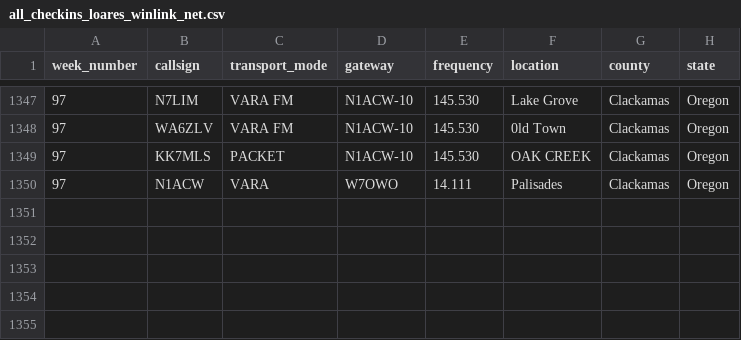
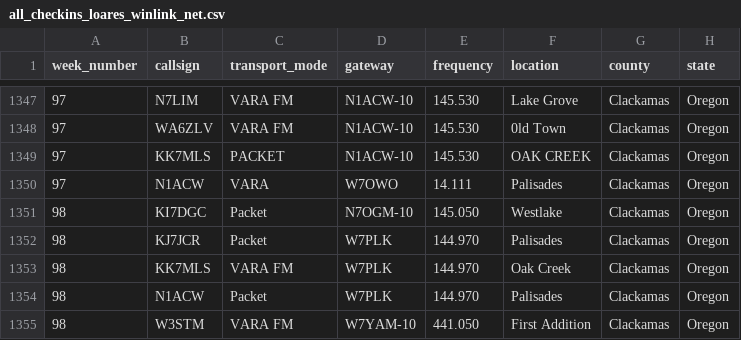
Before and after one commit to drizzlecombe/wlnet, a CSV file: raw_data/all_checkins_loares_winlink_net.csv, drawn as a sheet; only a part is shown, gaps mark what is left out; the diff names each change by its address in the sheet, - before the commit and + after, or states it on an @@ line.

Commit message:
Added the checkins for week ninety-eight

```diff
--- a/raw_data/all_checkins_loares_winlink_net.csv
+++ b/raw_data/all_checkins_loares_winlink_net.csv
+row 1351: 98 | KI7DGC | Packet | N7OGM-10 | 145.050 | Westlake | Clackamas | Oregon
+row 1352: 98 | KJ7JCR | Packet | W7PLK | 144.970 | Palisades | Clackamas | Oregon
+row 1353: 98 | KK7MLS | VARA FM | W7PLK | 144.970 | Oak Creek | Clackamas | Oregon
+row 1354: 98 | N1ACW | Packet | W7PLK | 144.970 | Palisades | Clackamas | Oregon
+row 1355: 98 | W3STM | VARA FM | W7YAM-10 | 441.050 | First Addition | Clackamas | Oregon
```
Also changed, not shown: 1 other file.
